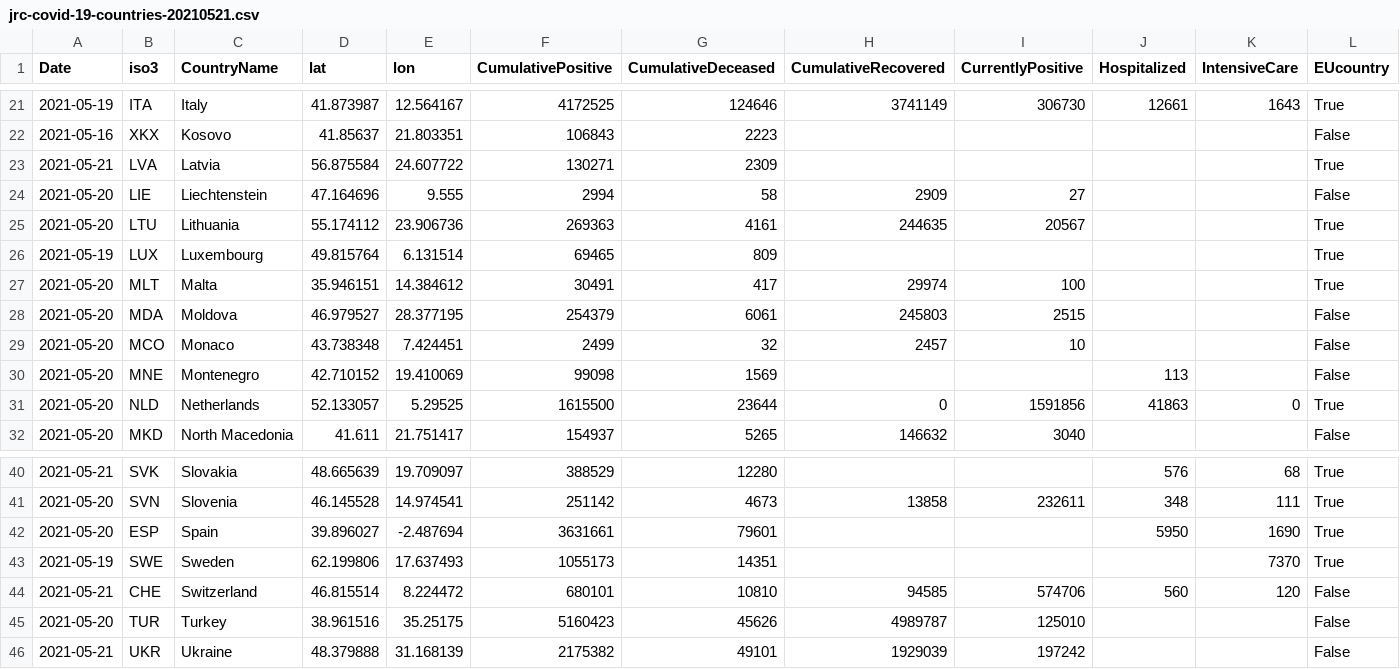
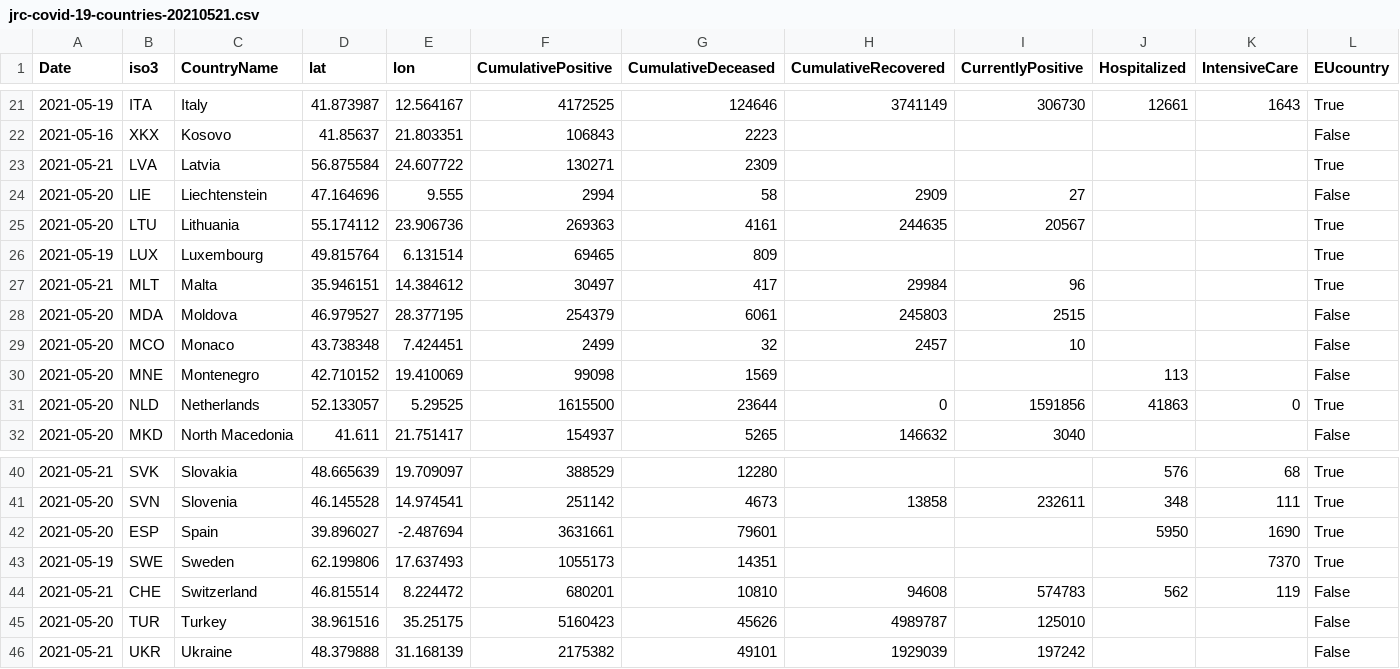
Before and after one commit to nmileva/COVID-19, a CSV file: data-by-country/jrc-covid-19-countries-20210521.csv, drawn as a sheet; only a part is shown, gaps mark what is left out; the diff names each change by its address in the sheet, - before the commit and + after, or states it on an @@ line.

```diff
--- a/data-by-country/jrc-covid-19-countries-20210521.csv
+++ b/data-by-country/jrc-covid-19-countries-20210521.csv
-A27 (Date): 2021-05-20
+A27 (Date): 2021-05-21
-F27 (CumulativePositive): 30491
+F27 (CumulativePositive): 30497
-H27 (CumulativeRecovered): 29974
+H27 (CumulativeRecovered): 29984
-I27 (CurrentlyPositive): 100
+I27 (CurrentlyPositive): 96
-F44 (CumulativePositive): 680101
+F44 (CumulativePositive): 680201
-H44 (CumulativeRecovered): 94585
+H44 (CumulativeRecovered): 94608
-I44 (CurrentlyPositive): 574706
+I44 (CurrentlyPositive): 574783
-J44 (Hospitalized): 560
+J44 (Hospitalized): 562
-K44 (IntensiveCare): 120
+K44 (IntensiveCare): 119
```
Also changed, not shown: data-by-country/jrc-covid-19-countries-latest.csv, data-by-region/jrc-covid-19-regions-20210521.csv, 3 other files.
